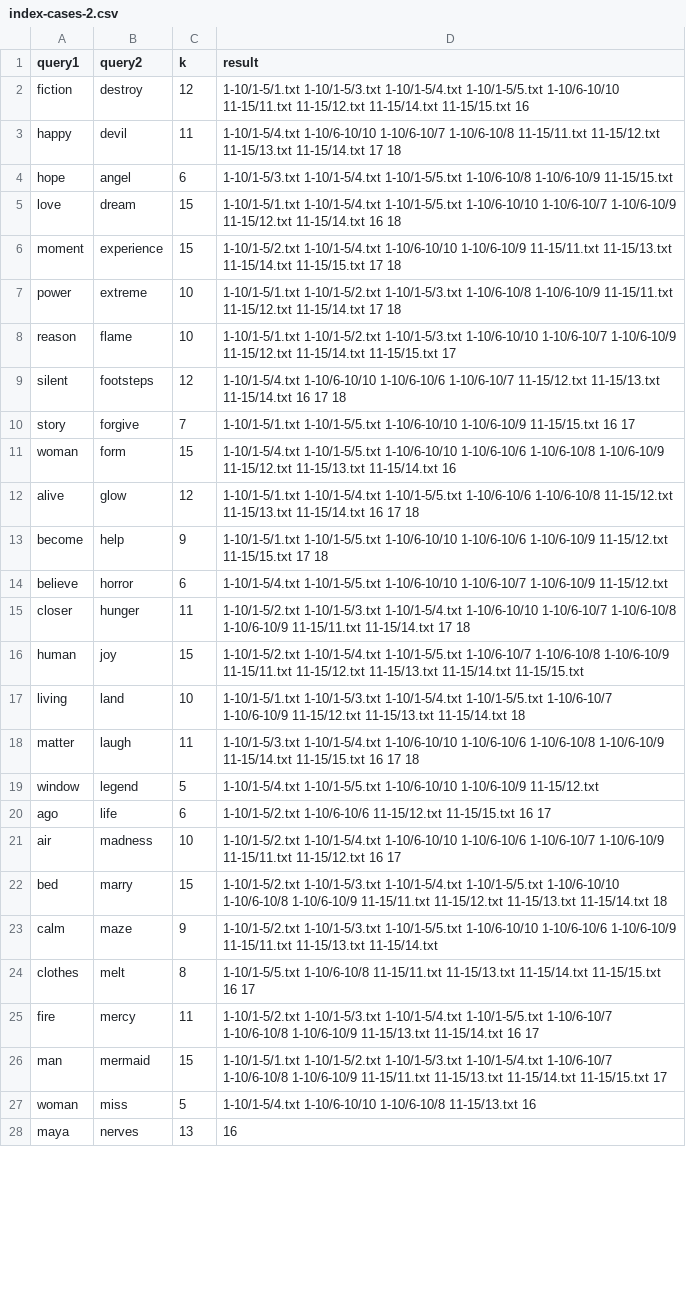
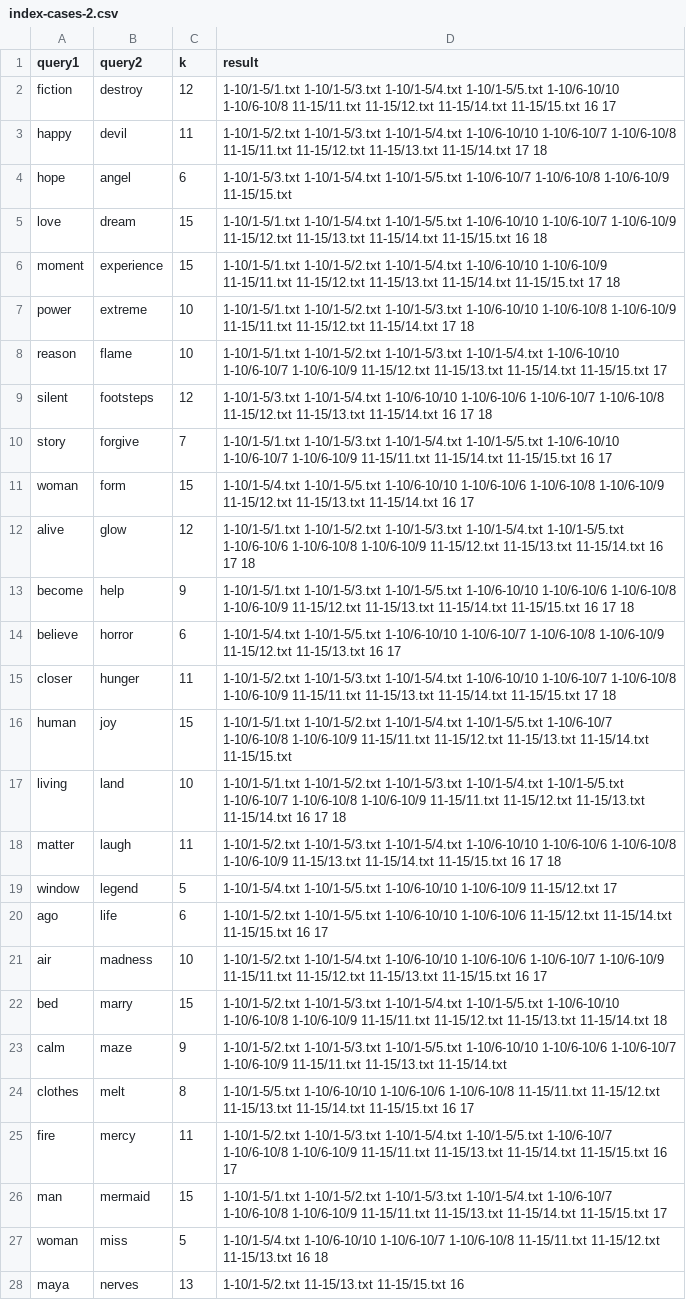
Before and after one commit to munawwar-anwar/munawwar-anwar.github.io, a CSV file: CS201/HW4/index-cases-2.csv, drawn as a sheet; only a part is shown; the diff covers the shown part only; the diff names each change by its address in the sheet, - before the commit and + after, or states it on an @@ line.

Commit message:
Add files via upload

```diff
--- a/CS201/HW4/index-cases-2.csv
+++ b/CS201/HW4/index-cases-2.csv
-D2 (result): …1-10/1-5/5.txt 1-10/6-10/10 11-15/11.txt 11-15/12.txt 11-15/14.txt 11-15/15.txt 16
+D2 (result): …1-10/1-5/5.txt 1-10/6-10/10 1-10/6-10/8 11-15/11.txt 11-15/12.txt 11-15/14.txt 11-15/15.txt 16 17
-D3 (result): 1-10/1-5/4.txt 1-10/6-10/10…
+D3 (result): 1-10/1-5/2.txt 1-10/1-5/3.txt 1-10/1-5/4.txt 1-10/6-10/10…
-D4 (result): …1-10/1-5/4.txt 1-10/1-5/5.txt 1-10/6-10/8 1-10/6-10/9…
+D4 (result): …1-10/1-5/4.txt 1-10/1-5/5.txt 1-10/6-10/7 1-10/6-10/8 1-10/6-10/9…
-D5 (result): …1-10/6-10/9 11-15/12.txt 11-15/14.txt 16 18
+D5 (result): …1-10/6-10/9 11-15/12.txt 11-15/13.txt 11-15/14.txt 11-15/15.txt 16 18
-D6 (result): 1-10/1-5/2.txt 1-10/1-5/4.txt 1-10/6-10/10 1-10/6-10/9 11-15/11.txt 11-15/13.txt 11-15/14.txt…
+D6 (result): 1-10/1-5/1.txt 1-10/1-5/2.txt 1-10/1-5/4.txt 1-10/6-10/10 1-10/6-10/9 11-15/11.txt 11-15/12.txt 11-15/13.txt 11-15/14.txt…
-D7 (result): …1-10/1-5/2.txt 1-10/1-5/3.txt 1-10/6-10/8 1-10/6-10/9…
+D7 (result): …1-10/1-5/2.txt 1-10/1-5/3.txt 1-10/6-10/10 1-10/6-10/8 1-10/6-10/9…
-D8 (result): …1-10/1-5/2.txt 1-10/1-5/3.txt 1-10/6-10/10 1-10/6-10/7 1-10/6-10/9 11-15/12.txt 11-15/14.txt 11-15/15.txt…
+D8 (result): …1-10/1-5/2.txt 1-10/1-5/3.txt 1-10/1-5/4.txt 1-10/6-10/10 1-10/6-10/7 1-10/6-10/9 11-15/12.txt 11-15/13.txt 11-15/14.txt 11-15/15.txt…
-D9 (result): 1-10/1-5/4.txt 1-10/6-10/10 1-10/6-10/6 1-10/6-10/7 11-15/12.txt 11-15/13.txt…
+D9 (result): 1-10/1-5/3.txt 1-10/1-5/4.txt 1-10/6-10/10 1-10/6-10/6 1-10/6-10/7 1-10/6-10/8 11-15/12.txt 11-15/13.txt…
-D10 (result): 1-10/1-5/1.txt 1-10/1-5/5.txt 1-10/6-10/10 1-10/6-10/9 11-15/15.txt 16…
+D10 (result): 1-10/1-5/1.txt 1-10/1-5/3.txt 1-10/1-5/4.txt 1-10/1-5/5.txt 1-10/6-10/10 1-10/6-10/7 1-10/6-10/9 11-15/11.txt 11-15/14.txt 11-15/15.txt 16…
-D11 (result): …11-15/14.txt 16
+D11 (result): …11-15/14.txt 16 17
-D12 (result): 1-10/1-5/1.txt 1-10/1-5/4.txt 1-10/1-5/5.txt 1-10/6-10/6 1-10/6-10/8 11-15/12.txt 11-15/13.txt…
+D12 (result): 1-10/1-5/1.txt 1-10/1-5/2.txt 1-10/1-5/3.txt 1-10/1-5/4.txt 1-10/1-5/5.txt 1-10/6-10/6 1-10/6-10/8 1-10/6-10/9 11-15/12.txt 11-15/13.txt…
-D13 (result): 1-10/1-5/1.txt 1-10/1-5/5.txt 1-10/6-10/10 1-10/6-10/6 1-10/6-10/9 11-15/12.txt 11-15/15.txt 17 18
+D13 (result): 1-10/1-5/1.txt 1-10/1-5/3.txt 1-10/1-5/5.txt 1-10/6-10/10 1-10/6-10/6 1-10/6-10/8 1-10/6-10/9 11-15/12.txt 11-15/13.txt 11-15/14.txt 11-15/15.txt 16 17 18
-D14 (result): …1-10/6-10/10 1-10/6-10/7 1-10/6-10/9 11-15/12.txt
+D14 (result): …1-10/6-10/10 1-10/6-10/7 1-10/6-10/8 1-10/6-10/9 11-15/12.txt 11-15/13.txt 16 17
-D15 (result): …1-10/6-10/9 11-15/11.txt 11-15/14.txt 17 18
+D15 (result): …1-10/6-10/9 11-15/11.txt 11-15/13.txt 11-15/14.txt 11-15/15.txt 17 18
-D16 (result): 1-10/1-5/2.txt 1-10/1-5/4.txt…
+D16 (result): 1-10/1-5/1.txt 1-10/1-5/2.txt 1-10/1-5/4.txt…
-D17 (result): 1-10/1-5/1.txt 1-10/1-5/3.txt 1-10/1-5/4.txt 1-10/1-5/5.txt 1-10/6-10/7 1-10/6-10/9 11-15/12.txt 11-15/13.txt 11-15/14.txt 18
+D17 (result): 1-10/1-5/1.txt 1-10/1-5/2.txt 1-10/1-5/3.txt 1-10/1-5/4.txt 1-10/1-5/5.txt 1-10/6-10/7 1-10/6-10/8 1-10/6-10/9 11-15/11.txt 11-15/12.txt 11-15/13.txt 11-15/14.txt 16 17 18
-D18 (result): 1-10/1-5/3.txt 1-10/1-5/4.txt 1-10/6-10/10 1-10/6-10/6 1-10/6-10/8 1-10/6-10/9 11-15/14.txt 11-15/15.txt…
+D18 (result): 1-10/1-5/2.txt 1-10/1-5/3.txt 1-10/1-5/4.txt 1-10/6-10/10 1-10/6-10/6 1-10/6-10/8 1-10/6-10/9 11-15/13.txt 11-15/14.txt 11-15/15.txt…
-D19 (result): …1-10/6-10/9 11-15/12.txt
+D19 (result): …1-10/6-10/9 11-15/12.txt 17
-D20 (result): 1-10/1-5/2.txt 1-10/6-10/6 11-15/12.txt 11-15/15.txt 16…
+D20 (result): 1-10/1-5/2.txt 1-10/1-5/5.txt 1-10/6-10/10 1-10/6-10/6 11-15/12.txt 11-15/14.txt 11-15/15.txt 16…
-D21 (result): …11-15/11.txt 11-15/12.txt 16 17
+D21 (result): …11-15/11.txt 11-15/12.txt 11-15/13.txt 11-15/15.txt 16 17
-D23 (result): …1-10/6-10/10 1-10/6-10/6 1-10/6-10/9 11-15/11.txt…
+D23 (result): …1-10/6-10/10 1-10/6-10/6 1-10/6-10/7 1-10/6-10/9 11-15/11.txt…
-D24 (result): 1-10/1-5/5.txt 1-10/6-10/8 11-15/11.txt 11-15/13.txt 11-15/14.txt…
+D24 (result): 1-10/1-5/5.txt 1-10/6-10/10 1-10/6-10/6 1-10/6-10/8 11-15/11.txt 11-15/12.txt 11-15/13.txt 11-15/14.txt…
-D25 (result): …1-10/6-10/8 1-10/6-10/9 11-15/13.txt 11-15/14.txt 16 17
+D25 (result): …1-10/6-10/8 1-10/6-10/9 11-15/11.txt 11-15/13.txt 11-15/14.txt 11-15/15.txt 16 17
-D27 (result): 1-10/1-5/4.txt 1-10/6-10/10 1-10/6-10/8 11-15/13.txt 16
+D27 (result): 1-10/1-5/4.txt 1-10/6-10/10 1-10/6-10/7 1-10/6-10/8 11-15/11.txt 11-15/12.txt 11-15/13.txt 16 18
-D28 (result): 16
+D28 (result): 1-10/1-5/2.txt 11-15/13.txt 11-15/15.txt 16
```
Also changed, not shown: 25 edited cells elsewhere in this file.
